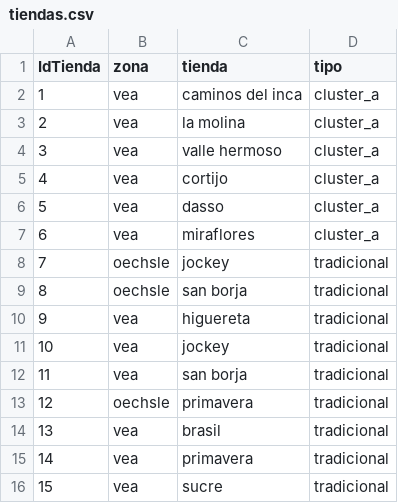
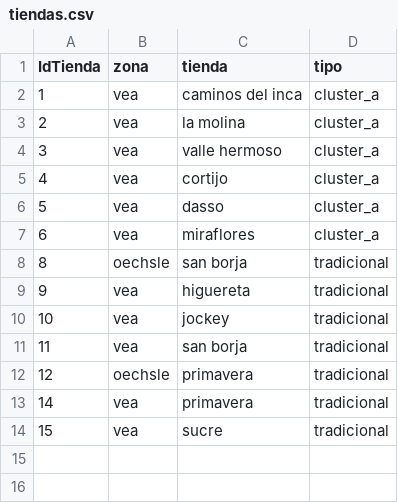
Before and after one commit to elgualas/stream_oh, a CSV file: tiendas.csv, drawn as a sheet; the diff names each change by its address in the sheet, - before the commit and + after, or states it on an @@ line.

```diff
--- a/tiendas.csv
+++ b/tiendas.csv
-row 8: 7 | oechsle | jockey | tradicional
-row 14: 13 | vea | brasil | tradicional
```
Also changed, not shown: 1 other file.
